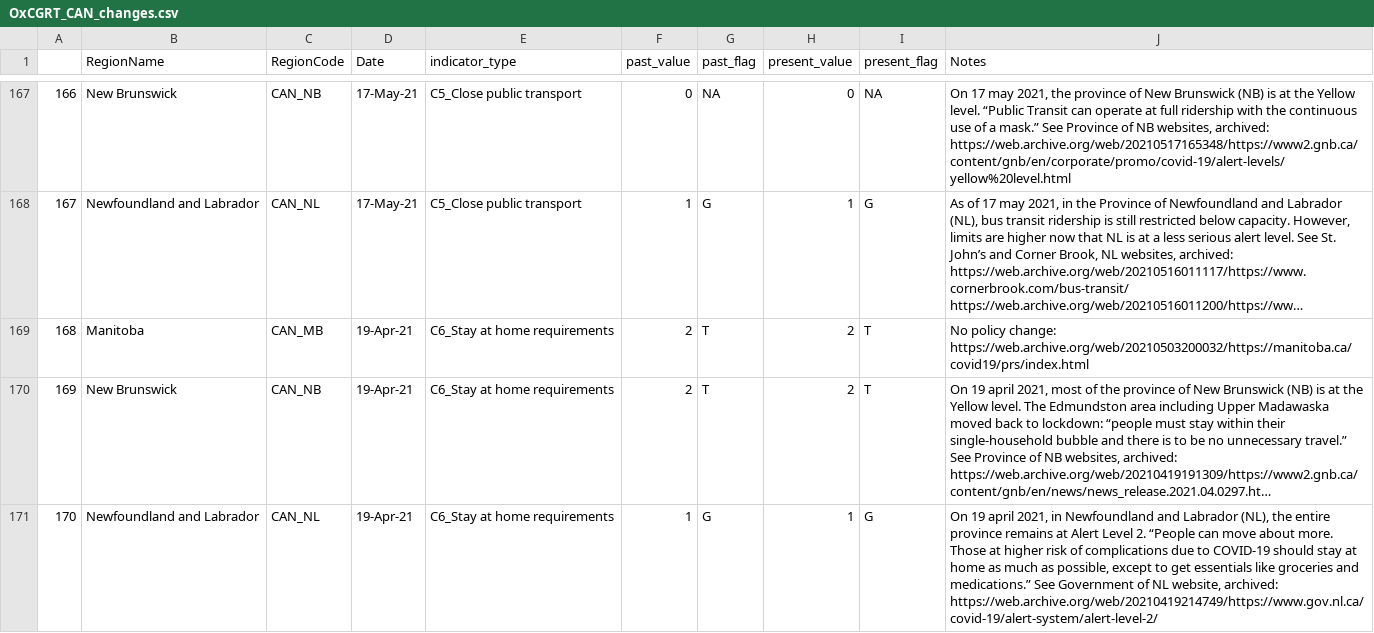
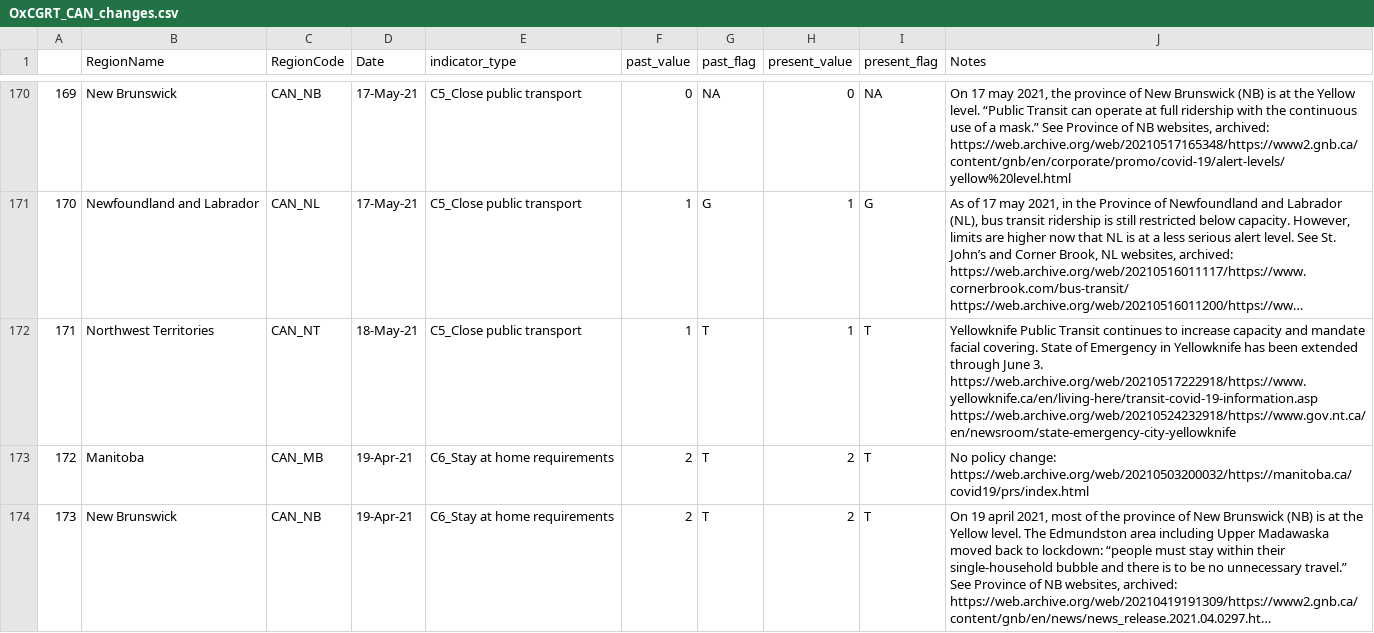
Before and after one commit to saptahash/BSGtracker_analysis, a CSV file: data/OxCGRT_CAN_changes.csv, drawn as a sheet; only a part is shown, gaps mark what is left out; the shorter side is filled out with more unchanged rows; long unchanged cells end in …; the diff covers the shown part only; the diff names each change by its address in the sheet, - before the commit and + after, or states it on an @@ line.

```diff
--- a/data/OxCGRT_CAN_changes.csv
+++ b/data/OxCGRT_CAN_changes.csv
@@ column A renumbered from row 2 down @@
+row 172: 171 | Northwest Territories | CAN_NT | 18-May-21 | C5_Close public transport | 1 | T | 1 | T | Yellowknife Public Transit continues to increase capacity and mandate facial covering. State of Emergency in Yellowknife has been extended through June 3. https://web.archive.org/web/20210517222918/https://www.yellowknife.ca/en/living-here/transit-covid-19-information.asp https://web.archive.org/web/20210524232918/https://www.gov.nt.ca/en/newsroom/state-emergency-city-yellowknife
```
Also changed, not shown: 7 added rows and 2 removed rows elsewhere in this file, 1 other file.
